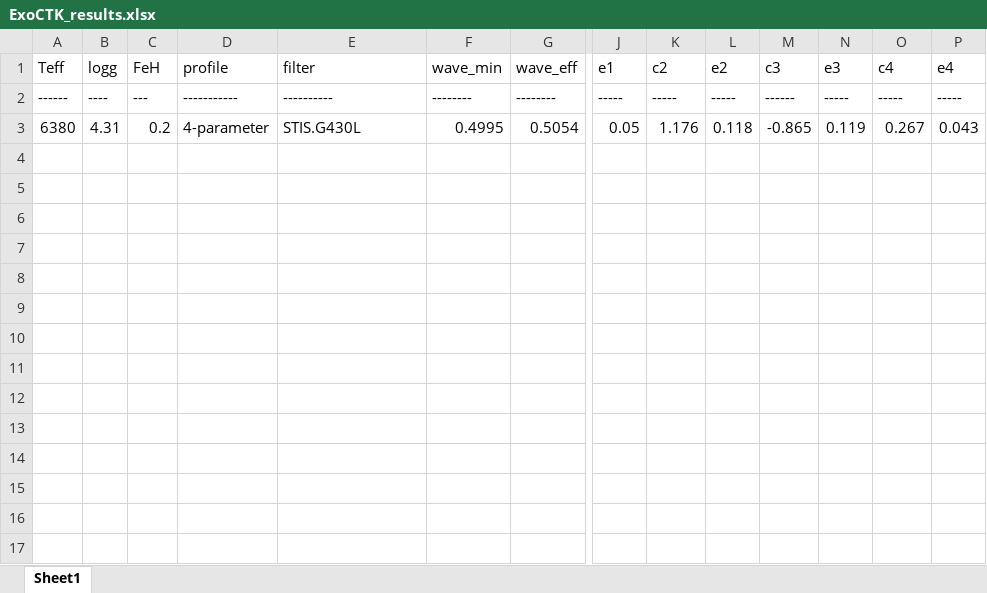
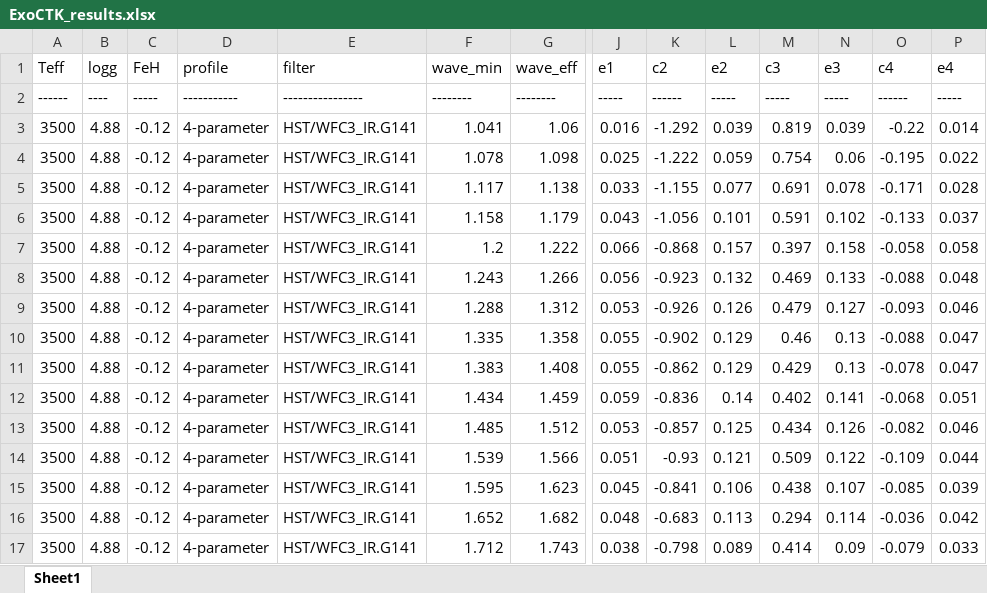
Before and after one commit to ViktorSumida/ECLIPSE-X-lambda, an Excel workbook: ExoCTK_results.xlsx, sheet Sheet1, drawn as a sheet; only a part is shown, gaps mark what is left out; values as stored, in another font and other column widths than the file's, no borders; removed rows and columns are numbered as before the commit, all else as after; rows hold the shown columns only; the diff names each change by its address in the sheet, - before the commit and + after, or states it on an @@ line.

```diff
--- a/ExoCTK_results.xlsx (sheet Sheet1)
+++ b/ExoCTK_results.xlsx (sheet Sheet1)
-C2 (FeH): ---
+C2 (FeH): -----
-E2 (filter): ----------
+E2 (filter): ----------------
-K2 (c2): -----
+K2 (c2): ------
-M2 (c3): ------
+M2 (c3): -----
-O2 (c4): -----
+O2 (c4): ------
-row 3: 6380 | 4.31 | 0.2 | 4-parameter | STIS.G430L | 0.4995 | 0.5054 | 0.05 | 1.176 | 0.118 | -0.865 | 0.119 | 0.267 | 0.043
+row 3: 3500 | 4.88 | -0.12 | 4-parameter | HST/WFC3_IR.G141 | 1.041 | 1.06 | 0.016 | -1.292 | 0.039 | 0.819 | 0.039 | -0.22 | 0.014
+row 4: 3500 | 4.88 | -0.12 | 4-parameter | HST/WFC3_IR.G141 | 1.078 | 1.098 | 0.025 | -1.222 | 0.059 | 0.754 | 0.06 | -0.195 | 0.022
+row 5: 3500 | 4.88 | -0.12 | 4-parameter | HST/WFC3_IR.G141 | 1.117 | 1.138 | 0.033 | -1.155 | 0.077 | 0.691 | 0.078 | -0.171 | 0.028
+row 6: 3500 | 4.88 | -0.12 | 4-parameter | HST/WFC3_IR.G141 | 1.158 | 1.179 | 0.043 | -1.056 | 0.101 | 0.591 | 0.102 | -0.133 | 0.037
+row 7: 3500 | 4.88 | -0.12 | 4-parameter | HST/WFC3_IR.G141 | 1.2 | 1.222 | 0.066 | -0.868 | 0.157 | 0.397 | 0.158 | -0.058 | 0.058
+row 8: 3500 | 4.88 | -0.12 | 4-parameter | HST/WFC3_IR.G141 | 1.243 | 1.266 | 0.056 | -0.923 | 0.132 | 0.469 | 0.133 | -0.088 | 0.048
+row 9: 3500 | 4.88 | -0.12 | 4-parameter | HST/WFC3_IR.G141 | 1.288 | 1.312 | 0.053 | -0.926 | 0.126 | 0.479 | 0.127 | -0.093 | 0.046
+row 10: 3500 | 4.88 | -0.12 | 4-parameter | HST/WFC3_IR.G141 | 1.335 | 1.358 | 0.055 | -0.902 | 0.129 | 0.46 | 0.13 | -0.088 | 0.047
+row 11: 3500 | 4.88 | -0.12 | 4-parameter | HST/WFC3_IR.G141 | 1.383 | 1.408 | 0.055 | -0.862 | 0.129 | 0.429 | 0.13 | -0.078 | 0.047
+row 12: 3500 | 4.88 | -0.12 | 4-parameter | HST/WFC3_IR.G141 | 1.434 | 1.459 | 0.059 | -0.836 | 0.14 | 0.402 | 0.141 | -0.068 | 0.051
+row 13: 3500 | 4.88 | -0.12 | 4-parameter | HST/WFC3_IR.G141 | 1.485 | 1.512 | 0.053 | -0.857 | 0.125 | 0.434 | 0.126 | -0.082 | 0.046
+row 14: 3500 | 4.88 | -0.12 | 4-parameter | HST/WFC3_IR.G141 | 1.539 | 1.566 | 0.051 | -0.93 | 0.121 | 0.509 | 0.122 | -0.109 | 0.044
+row 15: 3500 | 4.88 | -0.12 | 4-parameter | HST/WFC3_IR.G141 | 1.595 | 1.623 | 0.045 | -0.841 | 0.106 | 0.438 | 0.107 | -0.085 | 0.039
+row 16: 3500 | 4.88 | -0.12 | 4-parameter | HST/WFC3_IR.G141 | 1.652 | 1.682 | 0.048 | -0.683 | 0.113 | 0.294 | 0.114 | -0.036 | 0.042
+row 17: 3500 | 4.88 | -0.12 | 4-parameter | HST/WFC3_IR.G141 | 1.712 | 1.743 | 0.038 | -0.798 | 0.089 | 0.414 | 0.09 | -0.079 | 0.033
```
Also changed, not shown: Parâmetros.xlsx, output.xlsx, 1 other file.
